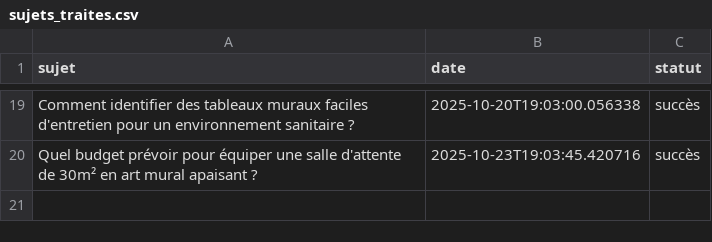
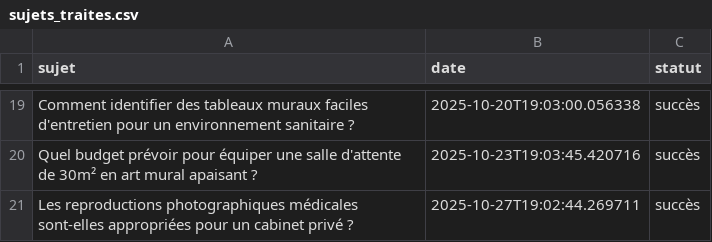
Before and after one commit to Metalosmose21/Cabinet-m-dical-2, a CSV file: sujets_traites.csv, drawn as a sheet; only a part is shown, gaps mark what is left out; the diff names each change by its address in the sheet, - before the commit and + after, or states it on an @@ line.

```diff
--- a/sujets_traites.csv
+++ b/sujets_traites.csv
+row 21: Les reproductions photographiques médicales sont-elles appropriées pour un cabinet privé ? | 2025-10-27T19:02:44.269711 | succès
```
Also changed, not shown: sujets.csv.
